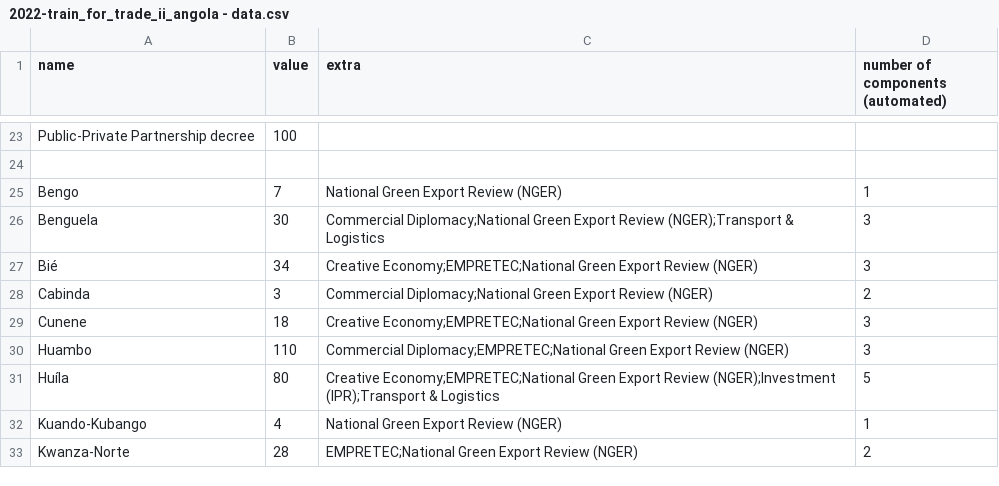
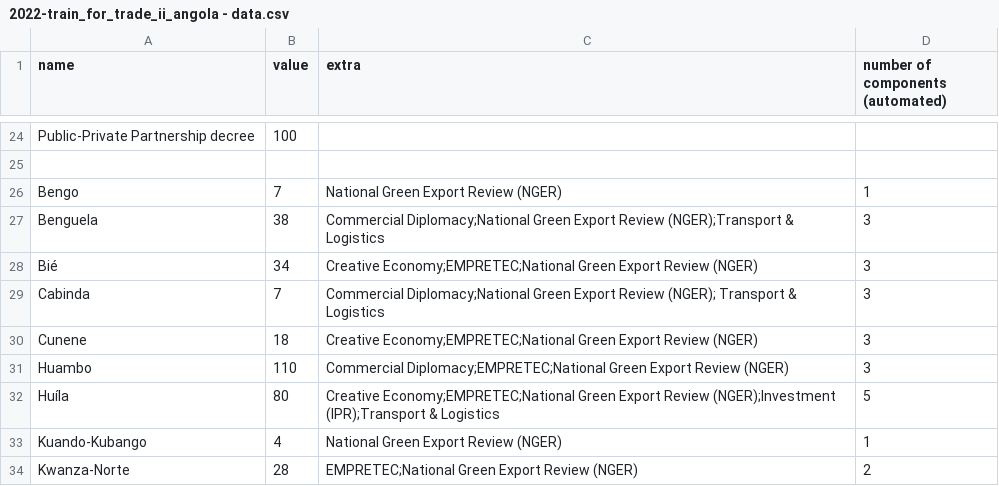
Before and after one commit to unctad-infovis/2022-train_for_trade_ii_angola, a CSV file: assets/data/2022-train_for_trade_ii_angola - data.csv, drawn as a sheet; only a part is shown, gaps mark what is left out; the diff covers the shown part only.

```diff
--- a/assets/data/2022-train_for_trade_ii_angola - data.csv
+++ b/assets/data/2022-train_for_trade_ii_angola - data.csv
@@ -25,5 +26,5 @@ Public-Private Partnership decree,100,,
 Bengo,7,National Green Export Review (NGER),1
-Benguela,30,Commercial Diplomacy;National Green Export Review (NGER);Transport & Logistics,3
+Benguela,38,Commercial Diplomacy;National Green Export Review (NGER);Transport & Logistics,3
 Bié,34,Creative Economy;EMPRETEC;National Green Export Review (NGER),3
-Cabinda,3,Commercial Diplomacy;National Green Export Review (NGER),2
+Cabinda,7,Commercial Diplomacy;National Green Export Review (NGER); Transport & Logistics,3
 Cunene,18,Creative Economy;EMPRETEC;National Green Export Review (NGER),3
```
Also changed, not shown: 3 added rows, 2 removed rows, 2 moved rows and 9 edited cells elsewhere in this file, public/assets/data/2022-train_for_trade_ii_angola - data.csv, 9 other files.
